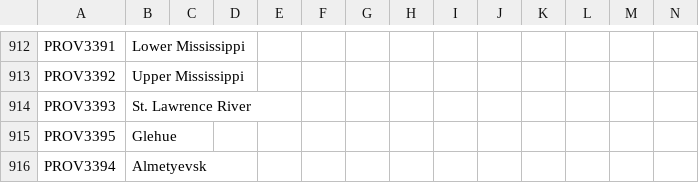
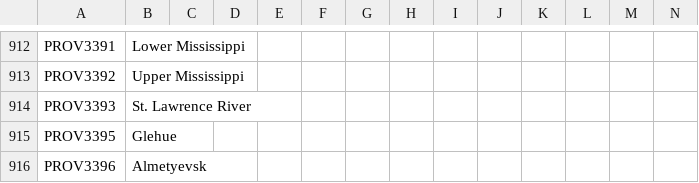
Before and after one commit to AoE-guys/AoE-SP-VERSION-DISCONTINUED-, a CSV file: AOE/localisation/00_HPM_map.csv, drawn as a sheet; only a part is shown, gaps mark what is left out.

Commit message:
fix

```diff
--- a/AOE/localisation/00_HPM_map.csv
+++ b/AOE/localisation/00_HPM_map.csv
@@ -915,2 +915,2 @@ PROV3393;St. Lawrence River;;;;;;;;;;;;;
 PROV3395;Glehue;;;;;;;;;;;;;
-PROV3394;Almetyevsk;;;;;;;;;;;;;
+PROV3396;Almetyevsk;;;;;;;;;;;;;
```
